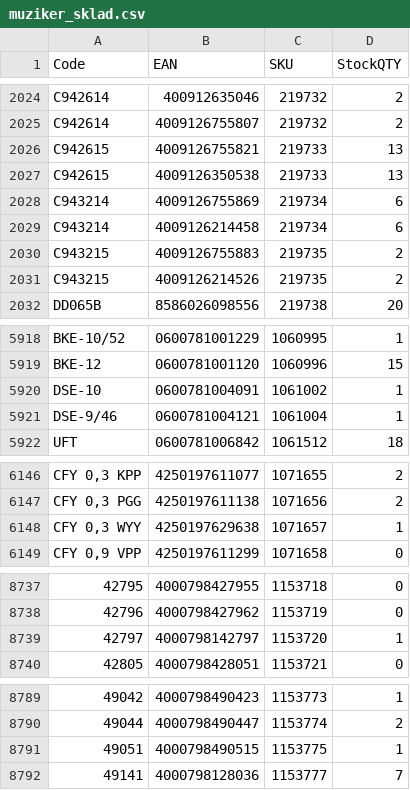
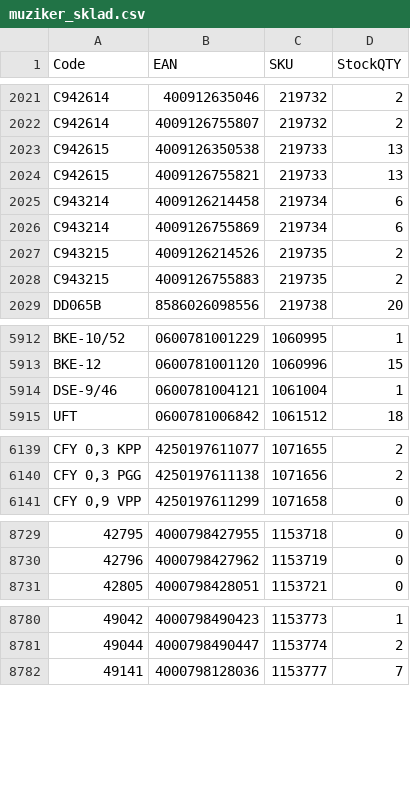
Before and after one commit to AlL4music/Imusic, a CSV file: stock/muziker_sklad.csv, drawn as a sheet; only a part is shown, gaps mark what is left out; removed rows and columns are numbered as before the commit, all else as after; the diff covers the shown part only; the diff names each change by its address in the sheet, - before the commit and + after, or states it on an @@ line.

```diff
--- a/stock/muziker_sklad.csv
+++ b/stock/muziker_sklad.csv
@@ row 2026 moved to row 2024: C942615 @@
@@ row 2028 moved to row 2026: C943214 @@
@@ row 2030 moved to row 2028: C943215 @@
-row 5920: DSE-10 | 0600781004091 | 1061002 | 1
-row 6148: CFY 0,3 WYY | 4250197629638 | 1071657 | 1
-row 8739: 42797 | 4000798142797 | 1153720 | 1
-row 8791: 49051 | 4000798490515 | 1153775 | 1
```
Also changed, not shown: 3 added rows, 6 removed rows, 22 moved rows and 111 edited cells elsewhere in this file, stock/3dmx_sklad.csv, stock/alexim_sklad.csv, 5 other files.
